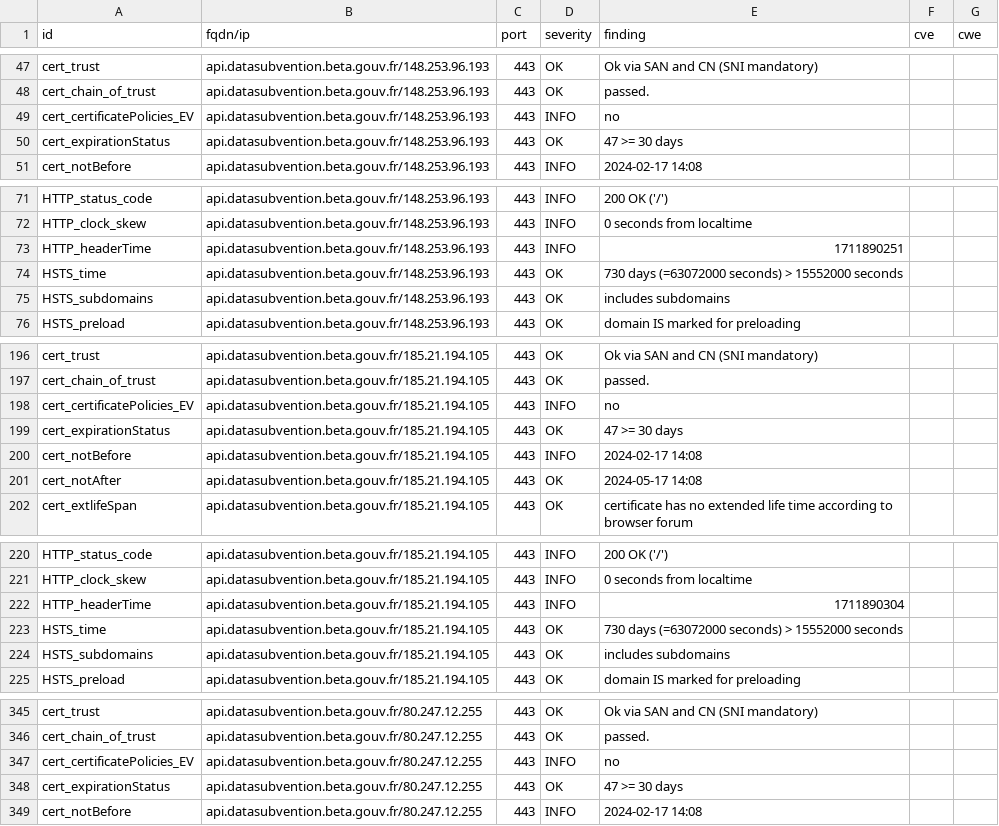
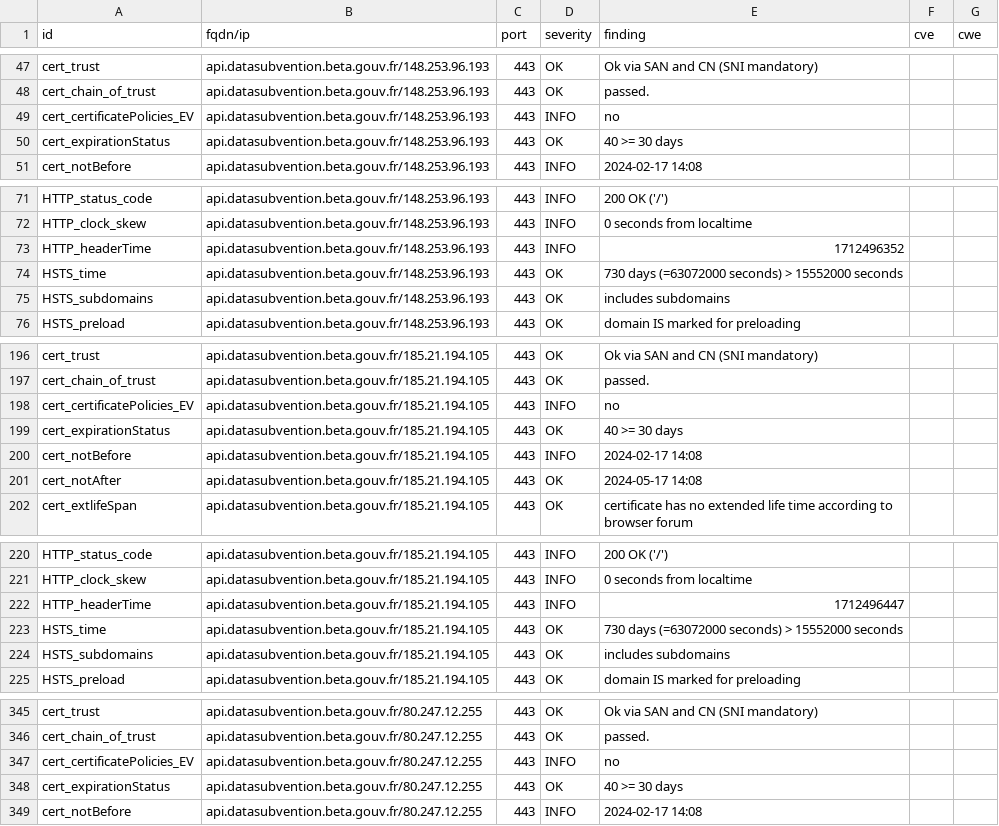
Before and after one commit to pmallein/dashlord, a CSV file: results/aHR0cDovL2FwaS5kYXRhc3VidmVudGlvbi5iZXRhLmdvdXYuZnI=/testssl.csv, drawn as a sheet; only a part is shown, gaps mark what is left out; the diff covers the shown part only.

```diff
--- a/results/aHR0cDovL2FwaS5kYXRhc3VidmVudGlvbi5iZXRhLmdvdXYuZnI=/testssl.csv
+++ b/results/aHR0cDovL2FwaS5kYXRhc3VidmVudGlvbi5iZXRhLmdvdXYuZnI=/testssl.csv
@@ -49,3 +49,3 @@
 "cert_certificatePolicies_EV","api.datasubvention.beta.gouv.fr/148.253.96.193","443","INFO","no","",""
-"cert_expirationStatus","api.datasubvention.beta.gouv.fr/148.253.96.193","443","OK","47 >= 30 days","",""
+"cert_expirationStatus","api.datasubvention.beta.gouv.fr/148.253.96.193","443","OK","40 >= 30 days","",""
 "cert_notBefore","api.datasubvention.beta.gouv.fr/148.253.96.193","443","INFO","2024-02-17 14:08","",""
@@ -72,3 +72,3 @@
 "HTTP_clock_skew","api.datasubvention.beta.gouv.fr/148.253.96.193","443","INFO","0 seconds from localtime","",""
-"HTTP_headerTime","api.datasubvention.beta.gouv.fr/148.253.96.193","443","INFO","1711890251","",""
+"HTTP_headerTime","api.datasubvention.beta.gouv.fr/148.253.96.193","443","INFO","1712496352","",""
 "HSTS_time","api.datasubvention.beta.gouv.fr/148.253.96.193","443","OK","730 days (=63072000 seconds) > 15552000 seconds","",""
@@ -198,3 +198,3 @@
 "cert_certificatePolicies_EV","api.datasubvention.beta.gouv.fr/185.21.194.105","443","INFO","no","",""
-"cert_expirationStatus","api.datasubvention.beta.gouv.fr/185.21.194.105","443","OK","47 >= 30 days","",""
+"cert_expirationStatus","api.datasubvention.beta.gouv.fr/185.21.194.105","443","OK","40 >= 30 days","",""
 "cert_notBefore","api.datasubvention.beta.gouv.fr/185.21.194.105","443","INFO","2024-02-17 14:08","",""
@@ -221,3 +221,3 @@
 "HTTP_clock_skew","api.datasubvention.beta.gouv.fr/185.21.194.105","443","INFO","0 seconds from localtime","",""
-"HTTP_headerTime","api.datasubvention.beta.gouv.fr/185.21.194.105","443","INFO","1711890304","",""
+"HTTP_headerTime","api.datasubvention.beta.gouv.fr/185.21.194.105","443","INFO","1712496447","",""
 "HSTS_time","api.datasubvention.beta.gouv.fr/185.21.194.105","443","OK","730 days (=63072000 seconds) > 15552000 seconds","",""
@@ -347,3 +347,3 @@
 "cert_certificatePolicies_EV","api.datasubvention.beta.gouv.fr/80.247.12.255","443","INFO","no","",""
-"cert_expirationStatus","api.datasubvention.beta.gouv.fr/80.247.12.255","443","OK","47 >= 30 days","",""
+"cert_expirationStatus","api.datasubvention.beta.gouv.fr/80.247.12.255","443","OK","40 >= 30 days","",""
 "cert_notBefore","api.datasubvention.beta.gouv.fr/80.247.12.255","443","INFO","2024-02-17 14:08","",""
```
Also changed, not shown: 3 edited cells elsewhere in this file, 10 other files.
